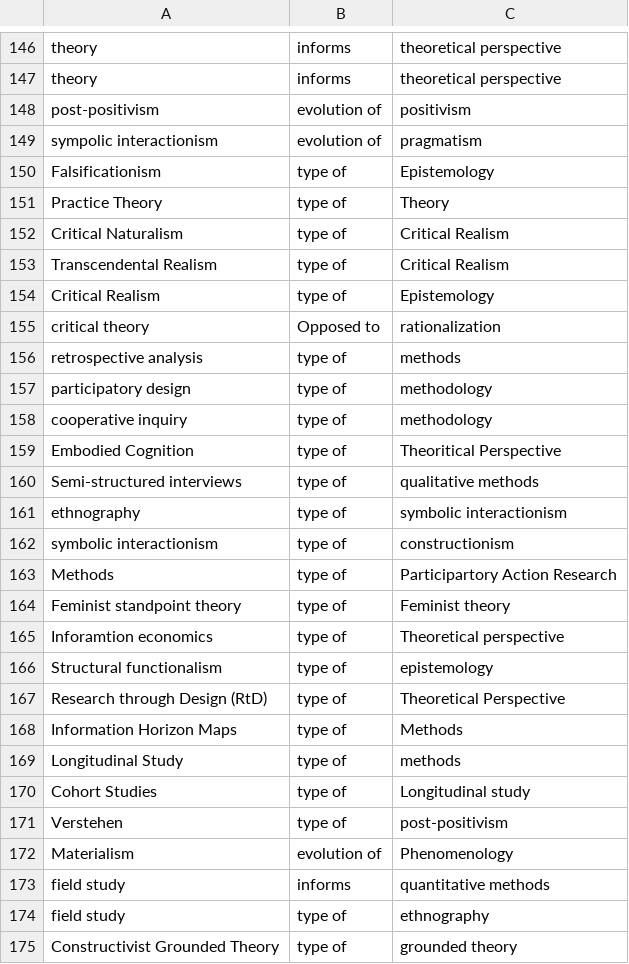
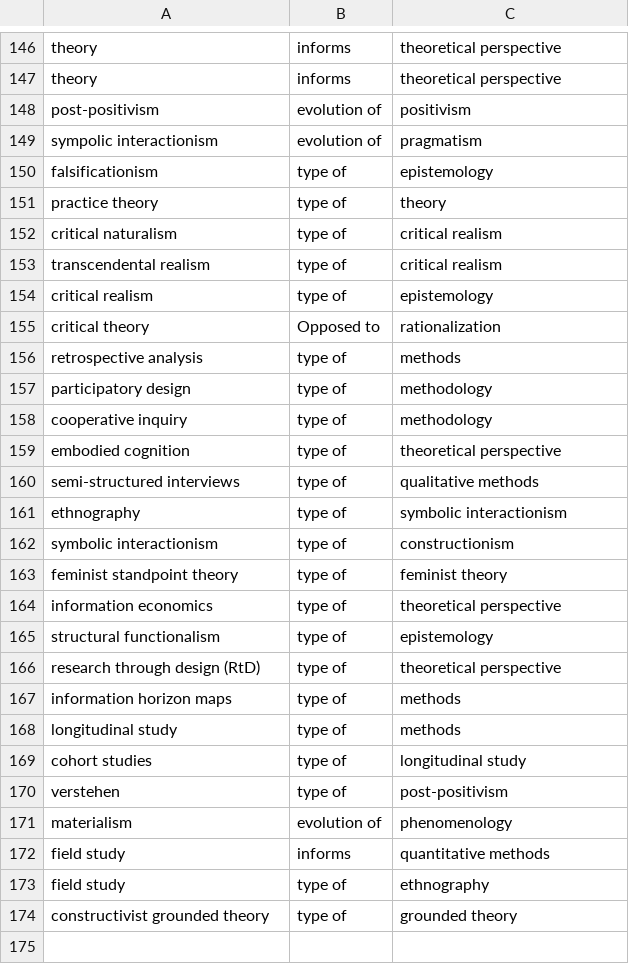
Before and after one commit to karenleslie/theory-family-tree, a CSV file: edges.csv, drawn as a sheet; only a part is shown, gaps mark what is left out; removed rows and columns are numbered as before the commit, all else as after; the diff names each change by its address in the sheet, - before the commit and + after, or states it on an @@ line.

Commit message:
fixed capitalization in nodes

```diff
--- a/edges.csv
+++ b/edges.csv
-A150: Falsificationism
+A150: falsificationism
-C150: Epistemology
+C150: epistemology
-A151: Practice Theory
+A151: practice theory
-C151: Theory
+C151: theory
-A152: Critical Naturalism
+A152: critical naturalism
-C152:C153: Critical Realism
+C152:C153: critical realism
-A153: Transcendental Realism
+A153: transcendental realism
-A154: Critical Realism
+A154: critical realism
-C154: Epistemology
+C154: epistemology
-A159: Embodied Cognition
+A159: embodied cognition
-C159: Theoritical Perspective
+C159: theoretical perspective
-A160: Semi-structured interviews
+A160: semi-structured interviews
-row 163: Methods | type of | Participartory Action Research
-A163: Feminist standpoint theory
+A163: feminist standpoint theory
-C163: Feminist theory
+C163: feminist theory
-A164: Inforamtion economics
+A164: information economics
-C164: Theoretical perspective
+C164: theoretical perspective
-A165: Structural functionalism
+A165: structural functionalism
-A166: Research through Design (RtD)
+A166: research through design (RtD)
-C166: Theoretical Perspective
+C166: theoretical perspective
-A167: Information Horizon Maps
+A167: information horizon maps
-C167: Methods
+C167: methods
-A168: Longitudinal Study
+A168: longitudinal study
-A169: Cohort Studies
+A169: cohort studies
-C169: Longitudinal study
+C169: longitudinal study
-A170: Verstehen
+A170: verstehen
-A171: Materialism
+A171: materialism
-C171: Phenomenology
+C171: phenomenology
-A174: Constructivist Grounded Theory
+A174: constructivist grounded theory
```
